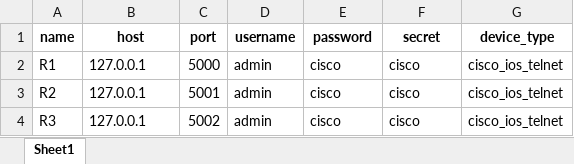
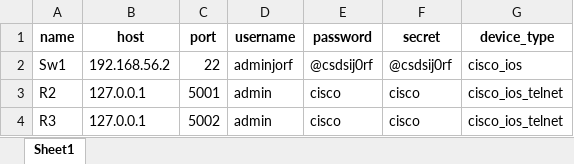
Before and after one commit to amirdulas123-create/ocp-network-automation, an Excel workbook: devices.xlsx, sheet Sheet1, drawn as a sheet; values as stored, in another font and other column widths than the file's, no borders; removed rows and columns are numbered as before the commit, all else as after; the diff names each change by its address in the sheet, - before the commit and + after, or states it on an @@ line.

Commit message:
v0.9 - test reel Cisco 3750 + dark mode + historique scanner + detection equipements

```diff
--- a/devices.xlsx (sheet Sheet1)
+++ b/devices.xlsx (sheet Sheet1)
-row 2: R1 | 127.0.0.1 | 5000 | admin | cisco | cisco | cisco_ios_telnet
+row 2: Sw1 | 192.168.56.2 | 22 | adminjorf | @csdsij0rf | @csdsij0rf | cisco_ios
```
Also changed, not shown: 7 other files.
